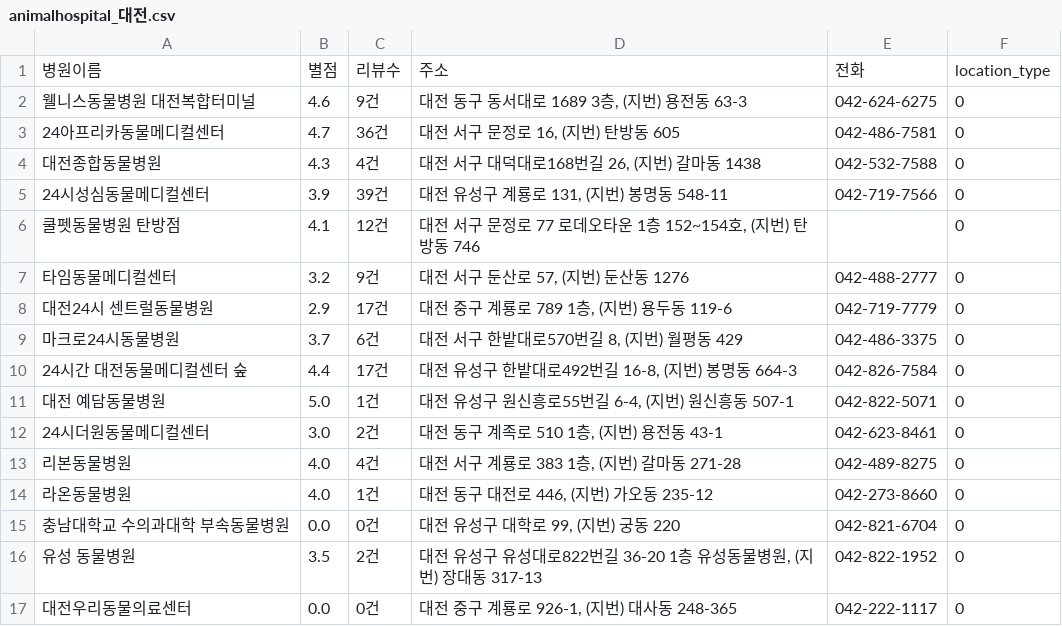
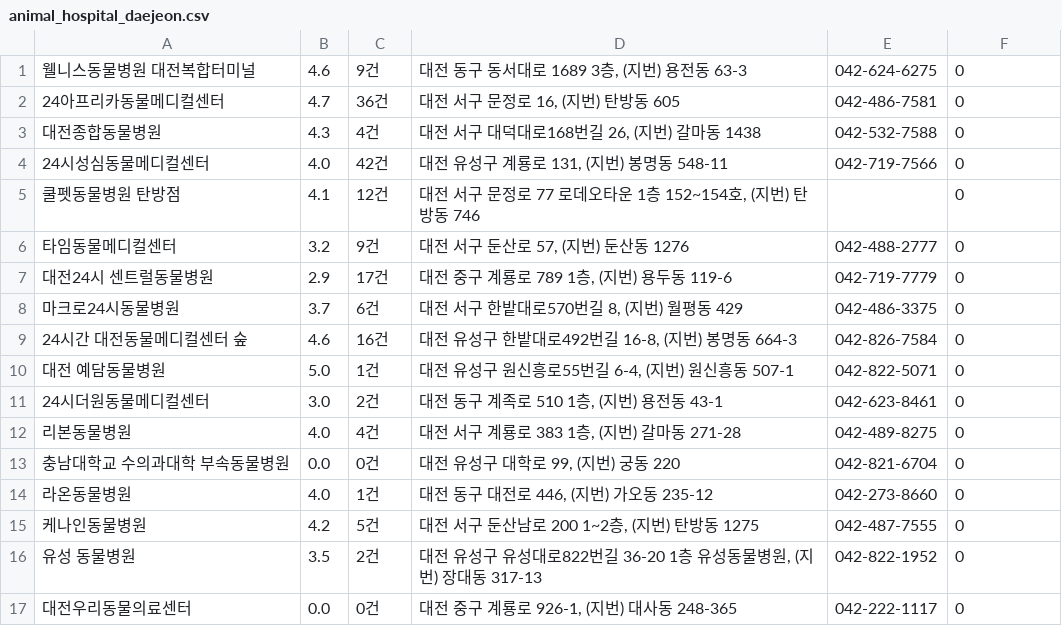
Before and after one commit to yeeahG/Project_ToMyAnimal, a CSV file: Data_toMyAnimal/동물병원csv/animal_hospital_daejeon.csv (was Data_toMyAnimal/동물병원csv/animalhospital_대전.csv), drawn as a sheet; only a part is shown; the diff covers the shown part only.

```diff
--- a/Data_toMyAnimal/동물병원csv/animalhospital_대전.csv
+++ b/Data_toMyAnimal/동물병원csv/animal_hospital_daejeon.csv
@@ -1,2 +1 @@
-병원이름,별점,리뷰수,주소,전화,location_type
 웰니스동물병원 대전복합터미널,4.6,9건,"대전 동구 동서대로 1689 3층, (지번) 용전동 63-3",042-624-6275,0
@@ -4,3 +3,3 @@
 대전종합동물병원,4.3,4건,"대전 서구 대덕대로168번길 26, (지번) 갈마동 1438",042-532-7588,0
-24시성심동물메디컬센터,3.9,39건,"대전 유성구 계룡로 131, (지번) 봉명동 548-11",042-719-7566,0
+24시성심동물메디컬센터,4.0,42건,"대전 유성구 계룡로 131, (지번) 봉명동 548-11",042-719-7566,0
 쿨펫동물병원 탄방점,4.1,12건,"대전 서구 문정로 77 로데오타운 1층 152~154호, (지번) 탄방동 746",,0
@@ -9,3 +8,3 @@
 마크로24시동물병원,3.7,6건,"대전 서구 한밭대로570번길 8, (지번) 월평동 429",042-486-3375,0
-24시간 대전동물메디컬센터 숲,4.4,17건,"대전 유성구 한밭대로492번길 16-8, (지번) 봉명동 664-3",042-826-7584,0
+24시간 대전동물메디컬센터 숲,4.6,16건,"대전 유성구 한밭대로492번길 16-8, (지번) 봉명동 664-3",042-826-7584,0
 대전 예담동물병원,5.0,1건,"대전 유성구 원신흥로55번길 6-4, (지번) 원신흥동 507-1",042-822-5071,0
@@ -13,4 +12,5 @@
 리본동물병원,4.0,4건,"대전 서구 계룡로 383 1층, (지번) 갈마동 271-28",042-489-8275,0
+충남대학교 수의과대학 부속동물병원,0.0,0건,"대전 유성구 대학로 99, (지번) 궁동 220",042-821-6704,0
 라온동물병원,4.0,1건,"대전 동구 대전로 446, (지번) 가오동 235-12",042-273-8660,0
-충남대학교 수의과대학 부속동물병원,0.0,0건,"대전 유성구 대학로 99, (지번) 궁동 220",042-821-6704,0
+케나인동물병원,4.2,5건,"대전 서구 둔산남로 200 1~2층, (지번) 탄방동 1275",042-487-7555,0
 유성 동물병원,3.5,2건,"대전 유성구 유성대로822번길 36-20 1층 유성동물병원, (지번) 장대동 317-13",042-822-1952,0
```
Also changed, not shown: 8 added rows, 2 removed rows, 34 moved rows and 13 edited cells elsewhere in this file, Data_toMyAnimal/동물병원csv/animal_hospital_incheon.csv, Data_toMyAnimal/동물병원csv/animal_hospital_ulsan.csv, 9 other files.
